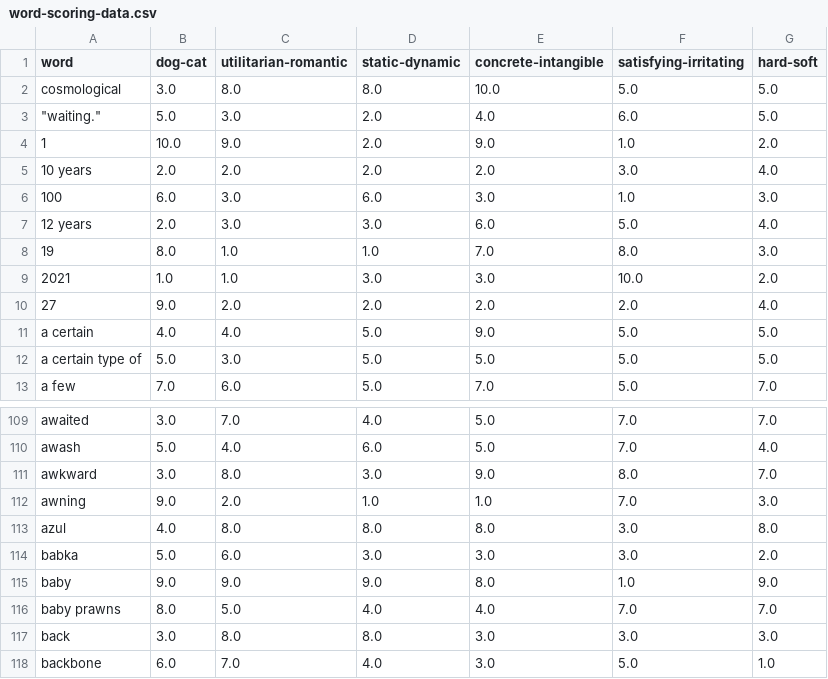
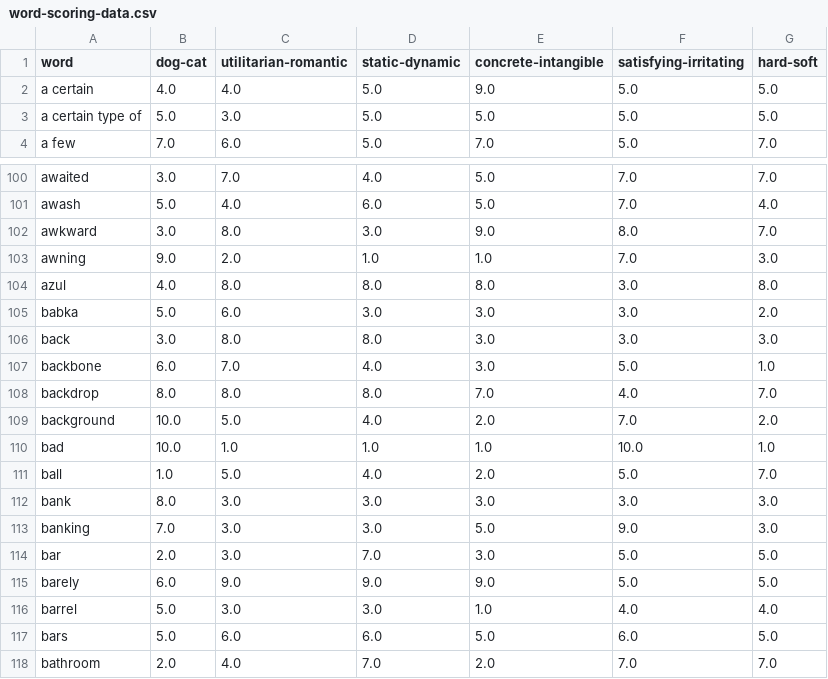
Before and after one commit to YewonCALLI/solarword, a CSV file: word-scoring-data.csv, drawn as a sheet; only a part is shown, gaps mark what is left out; the shorter side is filled out with more unchanged rows.

```diff
--- a/word-scoring-data.csv
+++ b/word-scoring-data.csv
@@ -1,11 +1,2 @@
 word,dog-cat,utilitarian-romantic,static-dynamic,concrete-intangible,satisfying-irritating,hard-soft
- cosmological,3.0,8.0,8.0,10.0,5.0,5.0
-"""waiting.""",5.0,3.0,2.0,4.0,6.0,5.0
-1,10.0,9.0,2.0,9.0,1.0,2.0
-10 years,2.0,2.0,2.0,2.0,3.0,4.0
-100,6.0,3.0,6.0,3.0,1.0,3.0
-12 years,2.0,3.0,3.0,6.0,5.0,4.0
-19,8.0,1.0,1.0,7.0,8.0,3.0
-2021,1.0,1.0,3.0,3.0,10.0,2.0
-27,9.0,2.0,2.0,2.0,2.0,4.0
 a certain,4.0,4.0,5.0,9.0,5.0,5.0
@@ -114,4 +105,2 @@ azul,4.0,8.0,8.0,8.0,3.0,8.0
 babka,5.0,6.0,3.0,3.0,3.0,2.0
-baby,9.0,9.0,9.0,8.0,1.0,9.0
-baby prawns,8.0,5.0,4.0,4.0,7.0,7.0
 back,3.0,8.0,8.0,3.0,3.0,3.0
```
Also changed, not shown: 4 other files.
